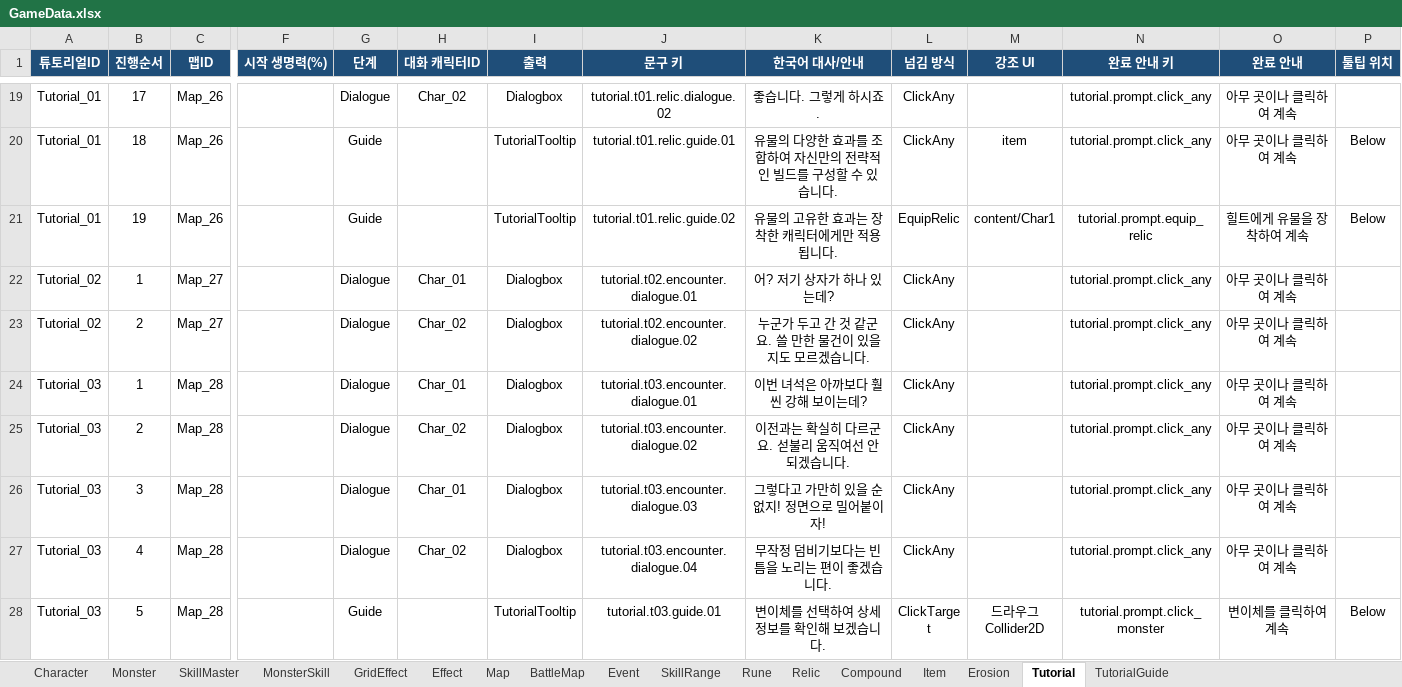
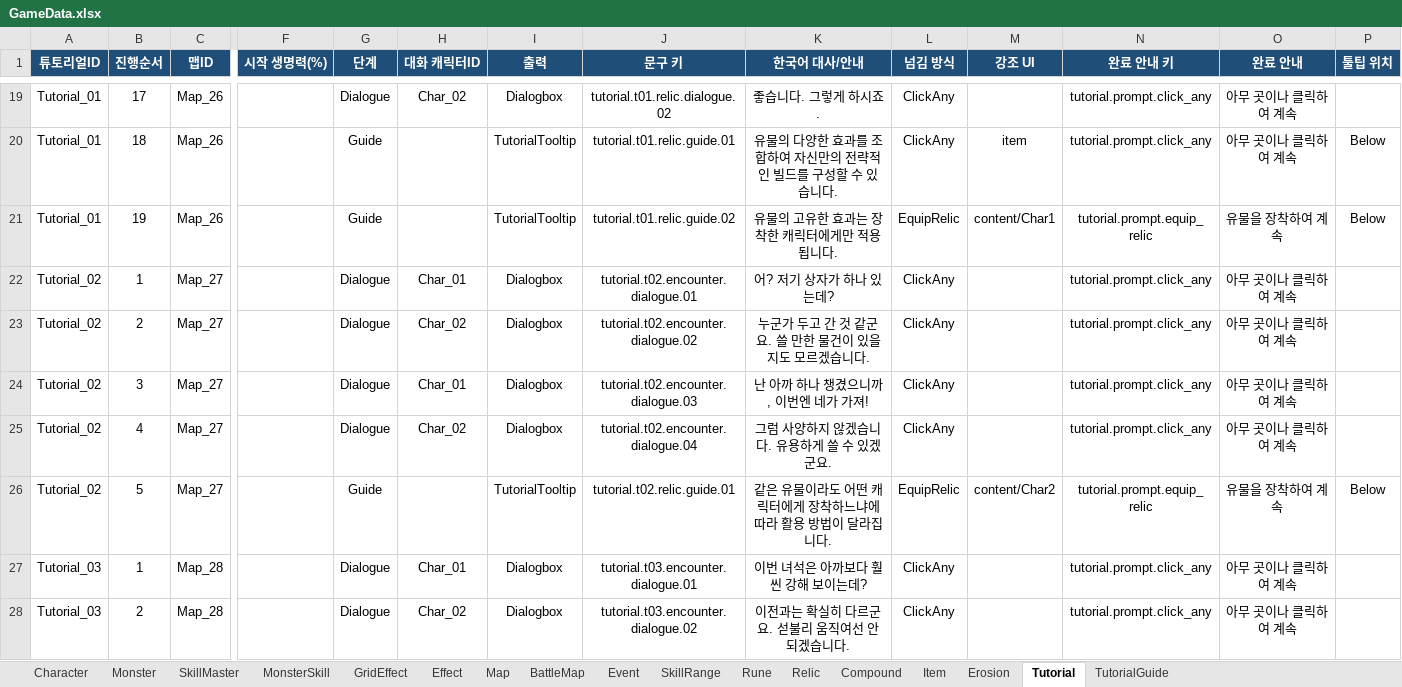
Before and after one commit to BIRANG22/RELIC, an Excel workbook: Assets/ExcelSource/GameData.xlsx, sheet Tutorial, drawn as a sheet; only a part is shown, gaps mark what is left out; the shorter side is filled out with more unchanged rows; values as stored, in another font and other column widths than the file's, no borders; rows hold the shown columns only; the diff names each change by its address in the sheet, - before the commit and + after, or states it on an @@ line.

```diff
--- a/Assets/ExcelSource/GameData.xlsx (sheet Tutorial)
+++ b/Assets/ExcelSource/GameData.xlsx (sheet Tutorial)
-O21 (완료 안내): 힐트에게 유물을 장착하여 계속
+O21 (완료 안내): 유물을 장착하여 계속
+row 24: Tutorial_02 | 3 | Map_27 |  | Dialogue | Char_01 | Dialogbox | tutorial.t02.encounter.dialogue.03 | 난 아까 하나 챙겼으니까, 이번엔 네가 가져! | ClickAny |  | tutorial.prompt.click_any | 아무 곳이나 클릭하여 계속
+row 25: Tutorial_02 | 4 | Map_27 |  | Dialogue | Char_02 | Dialogbox | tutorial.t02.encounter.dialogue.04 | 그럼 사양하지 않겠습니다. 유용하게 쓸 수 있겠군요. | ClickAny |  | tutorial.prompt.click_any | 아무 곳이나 클릭하여 계속
+row 26: Tutorial_02 | 5 | Map_27 |  | Guide |  | TutorialTooltip | tutorial.t02.relic.guide.01 | 같은 유물이라도 어떤 캐릭터에게 장착하느냐에 따라 활용 방법이 달라집니다. | EquipRelic | content/Char2 | tutorial.prompt.equip_relic | 유물을 장착하여 계속 | Below
```
Also changed, not shown: 6 other files.
